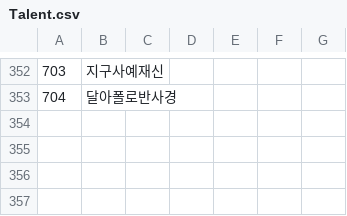
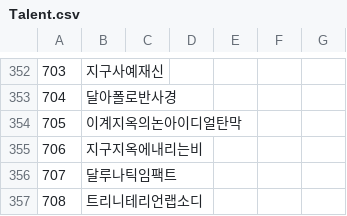
Before and after one commit to keisiki/TWKR-Textbung, a CSV file: CSV/Talent.csv, drawn as a sheet; only a part is shown, gaps mark what is left out; the diff names each change by its address in the sheet, - before the commit and + after, or states it on an @@ line.

```diff
--- a/CSV/Talent.csv
+++ b/CSV/Talent.csv
+row 354: 705 | 이계지옥의논아이디얼탄막
+row 355: 706 | 지구지옥에내리는비
+row 356: 707 | 달루나틱임팩트
+row 357: 708 | 트리니테리언랩소디
```
Also changed, not shown: 5 other files.
